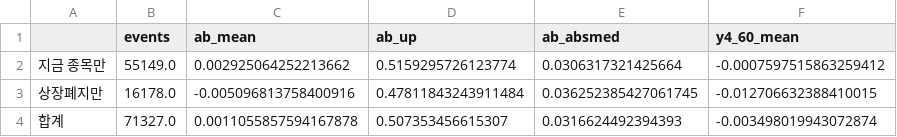
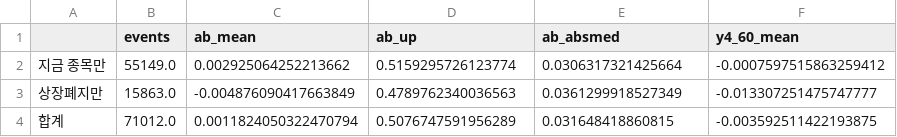
Before and after one commit to flytothejy/market-data, a CSV file: research/task1/out/R_base.csv, drawn as a sheet.

```diff
--- a/research/task1/out/R_base.csv
+++ b/research/task1/out/R_base.csv
@@ -2,3 +2,3 @@
 지금 종목만,55149.0,0.002925064252213662,0.5159295726123774,0.0306317321425664,-0.0007597515863259412
-상장폐지만,16178.0,-0.005096813758400916,0.47811843243911484,0.036252385427061745,-0.012706632388410015
-합계,71327.0,0.0011055857594167878,0.507353456615307,0.0316624492394393,-0.003498019943072874
+상장폐지만,15863.0,-0.004876090417663849,0.4789762340036563,0.0361299918527349,-0.013307251475747777
+합계,71012.0,0.0011824050322470794,0.5076747591956289,0.031648418860815,-0.003592511422193875
```
Also changed, not shown: research/task1/out/R_compare.csv, research/task1/out/R_ear_quintile_60.csv, 13 other files.
